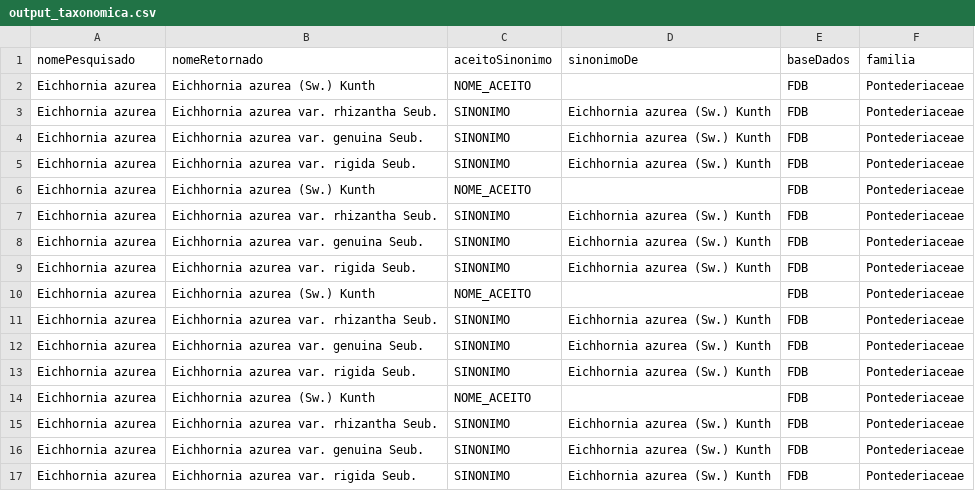
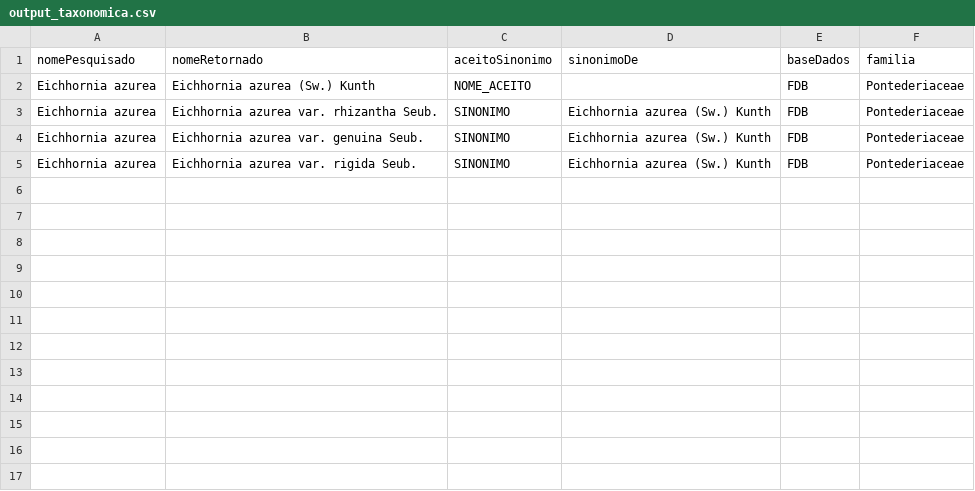
Before and after one commit to GuilherveMasco/taxonhub_2022, a CSV file: src/Backend/Arquivos/output_taxonomica.csv, drawn as a sheet.

```diff
--- a/src/Backend/Arquivos/output_taxonomica.csv
+++ b/src/Backend/Arquivos/output_taxonomica.csv
@@ -5,13 +5 @@ Eichhornia azurea,Eichhornia azurea var. genuina Seub.,SINONIMO,Eichhornia azure
 Eichhornia azurea,Eichhornia azurea var. rigida Seub.,SINONIMO,Eichhornia azurea (Sw.) Kunth,FDB,Pontederiaceae
-Eichhornia azurea,Eichhornia azurea (Sw.) Kunth,NOME_ACEITO,,FDB,Pontederiaceae
-Eichhornia azurea,Eichhornia azurea var. rhizantha Seub.,SINONIMO,Eichhornia azurea (Sw.) Kunth,FDB,Pontederiaceae
-Eichhornia azurea,Eichhornia azurea var. genuina Seub.,SINONIMO,Eichhornia azurea (Sw.) Kunth,FDB,Pontederiaceae
-Eichhornia azurea,Eichhornia azurea var. rigida Seub.,SINONIMO,Eichhornia azurea (Sw.) Kunth,FDB,Pontederiaceae
-Eichhornia azurea,Eichhornia azurea (Sw.) Kunth,NOME_ACEITO,,FDB,Pontederiaceae
-Eichhornia azurea,Eichhornia azurea var. rhizantha Seub.,SINONIMO,Eichhornia azurea (Sw.) Kunth,FDB,Pontederiaceae
-Eichhornia azurea,Eichhornia azurea var. genuina Seub.,SINONIMO,Eichhornia azurea (Sw.) Kunth,FDB,Pontederiaceae
-Eichhornia azurea,Eichhornia azurea var. rigida Seub.,SINONIMO,Eichhornia azurea (Sw.) Kunth,FDB,Pontederiaceae
-Eichhornia azurea,Eichhornia azurea (Sw.) Kunth,NOME_ACEITO,,FDB,Pontederiaceae
-Eichhornia azurea,Eichhornia azurea var. rhizantha Seub.,SINONIMO,Eichhornia azurea (Sw.) Kunth,FDB,Pontederiaceae
-Eichhornia azurea,Eichhornia azurea var. genuina Seub.,SINONIMO,Eichhornia azurea (Sw.) Kunth,FDB,Pontederiaceae
-Eichhornia azurea,Eichhornia azurea var. rigida Seub.,SINONIMO,Eichhornia azurea (Sw.) Kunth,FDB,Pontederiaceae
```
Also changed, not shown: 3 other files.
